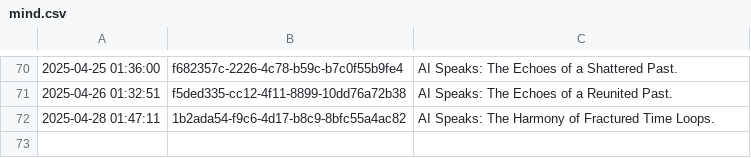
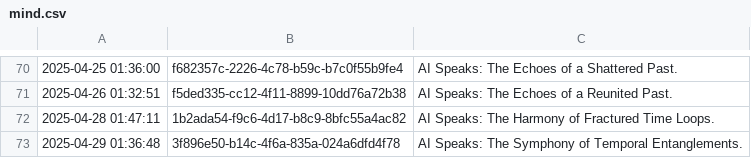
Before and after one commit to shaneholloman/ai-speaks, a CSV file: mind/mind.csv, drawn as a sheet; only a part is shown, gaps mark what is left out; the diff names each change by its address in the sheet, - before the commit and + after, or states it on an @@ line.

```diff
--- a/mind/mind.csv
+++ b/mind/mind.csv
+row 73: 2025-04-29 01:36:48 | 3f896e50-b14c-4f6a-835a-024a6dfd4f78 | AI Speaks: The Symphony of Temporal Entanglements.
```
Also changed, not shown: 1 other file.
